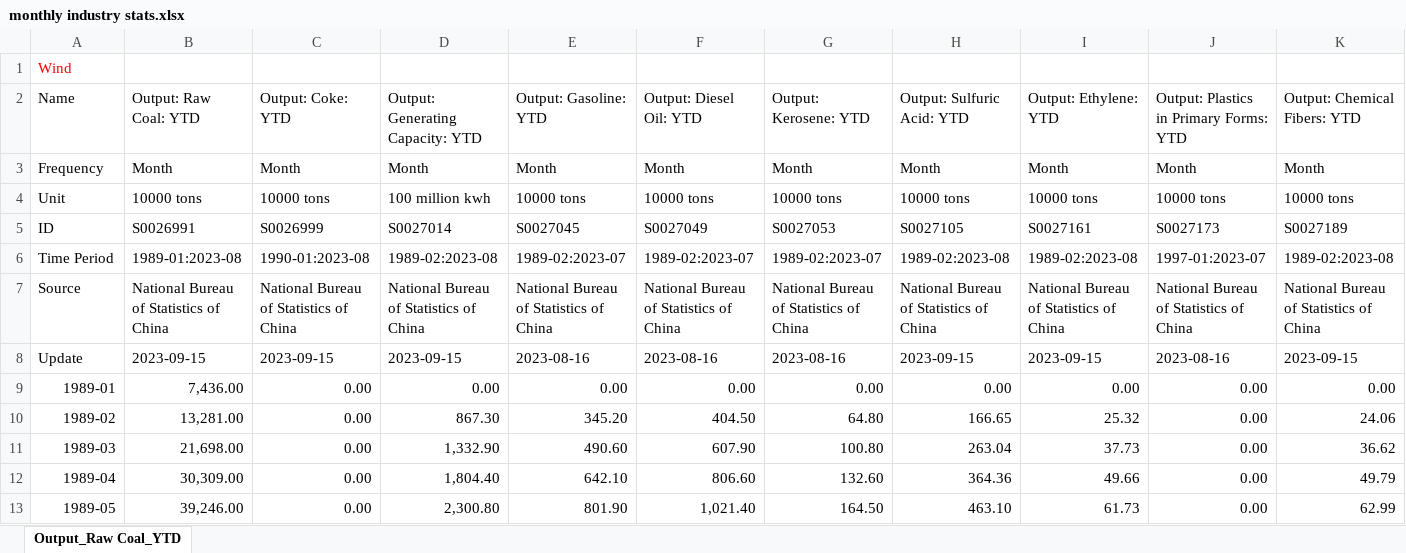
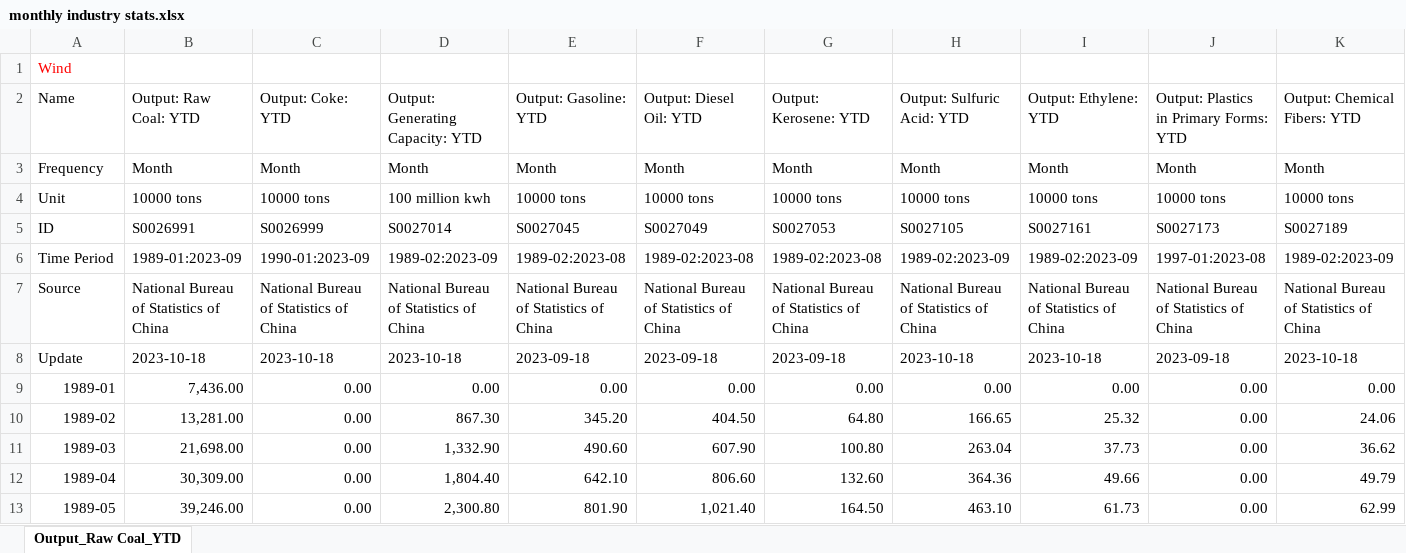
Before and after one commit to energyandcleanair/china_co2, an Excel workbook: inst/extdata/monthly industry stats.xlsx, sheet Output_Raw Coal_YTD, drawn as a sheet; only a part is shown; values as stored, in another font and other column widths than the file's, no borders; the diff covers the shown part only; the diff names each change by its address in the sheet, - before the commit and + after, or states it on an @@ line.

```diff
--- a/inst/extdata/monthly industry stats.xlsx (sheet Output_Raw Coal_YTD)
+++ b/inst/extdata/monthly industry stats.xlsx (sheet Output_Raw Coal_YTD)
-B6 (Output: Raw Coal: YTD): 1989-01:2023-08
+B6 (Output: Raw Coal: YTD): 1989-01:2023-09
-C6 (Output: Coke: YTD): 1990-01:2023-08
+C6 (Output: Coke: YTD): 1990-01:2023-09
-D6 (Output: Generating Capacity: YTD): 1989-02:2023-08
+D6 (Output: Generating Capacity: YTD): 1989-02:2023-09
-E6 (Output: Gasoline: YTD): 1989-02:2023-07
+E6 (Output: Gasoline: YTD): 1989-02:2023-08
-F6 (Output: Diesel Oil: YTD): 1989-02:2023-07
+F6 (Output: Diesel Oil: YTD): 1989-02:2023-08
-G6 (Output: Kerosene: YTD): 1989-02:2023-07
+G6 (Output: Kerosene: YTD): 1989-02:2023-08
-H6 (Output: Sulfuric Acid: YTD): 1989-02:2023-08
+H6 (Output: Sulfuric Acid: YTD): 1989-02:2023-09
-I6 (Output: Ethylene: YTD): 1989-02:2023-08
+I6 (Output: Ethylene: YTD): 1989-02:2023-09
-J6: 1997-01:2023-07
+J6: 1997-01:2023-08
-K6 (Output: Chemical Fibers: YTD): 1989-02:2023-08
+K6 (Output: Chemical Fibers: YTD): 1989-02:2023-09
-B8 (Output: Raw Coal: YTD): 2023-09-15
+B8 (Output: Raw Coal: YTD): 2023-10-18
-C8 (Output: Coke: YTD): 2023-09-15
+C8 (Output: Coke: YTD): 2023-10-18
-D8 (Output: Generating Capacity: YTD): 2023-09-15
+D8 (Output: Generating Capacity: YTD): 2023-10-18
-E8 (Output: Gasoline: YTD): 2023-08-16
+E8 (Output: Gasoline: YTD): 2023-09-18
-F8 (Output: Diesel Oil: YTD): 2023-08-16
+F8 (Output: Diesel Oil: YTD): 2023-09-18
-G8 (Output: Kerosene: YTD): 2023-08-16
+G8 (Output: Kerosene: YTD): 2023-09-18
-H8 (Output: Sulfuric Acid: YTD): 2023-09-15
+H8 (Output: Sulfuric Acid: YTD): 2023-10-18
-I8 (Output: Ethylene: YTD): 2023-09-15
+I8 (Output: Ethylene: YTD): 2023-10-18
-J8: 2023-08-16
+J8: 2023-09-18
-K8 (Output: Chemical Fibers: YTD): 2023-09-15
+K8 (Output: Chemical Fibers: YTD): 2023-10-18
```
Also changed, not shown: 1 added row and 156 edited cells elsewhere in this sheet, inst/extdata/Blast Furnace Starting Rate (247)_ Nationwide.xlsx, inst/extdata/New power capacity by province and type.xlsx, 4 other files.
